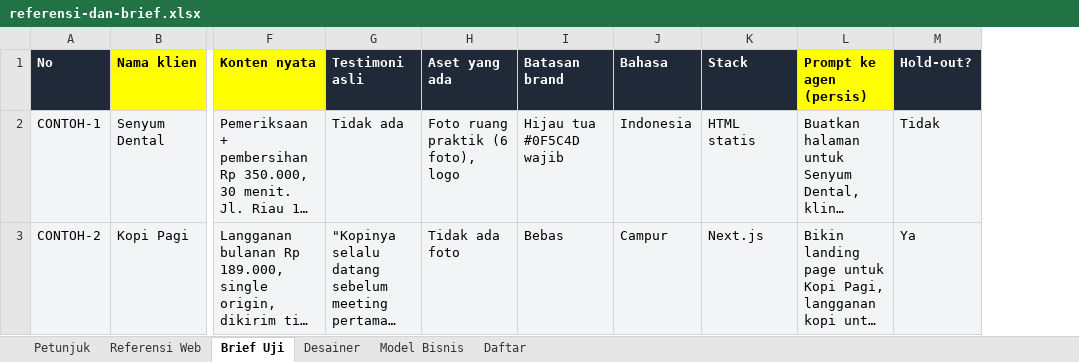
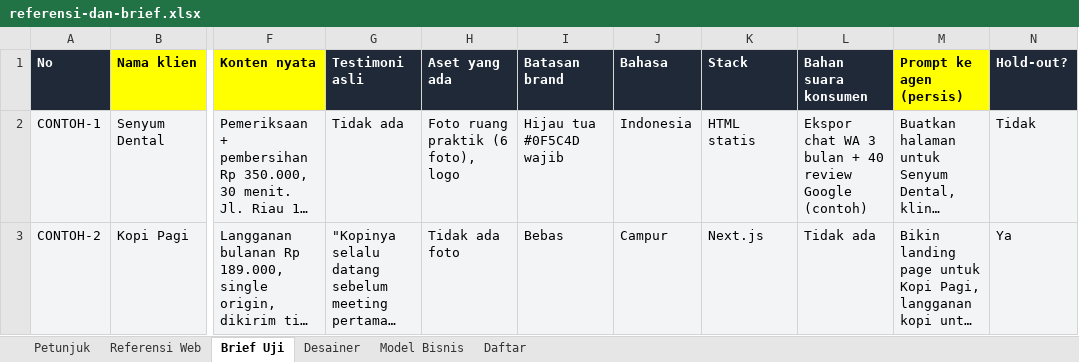
Before and after one commit to sandmanz26/landingpage-skill, an Excel workbook: templates/referensi-dan-brief.xlsx, sheet Brief Uji, drawn as a sheet; only a part is shown, gaps mark what is left out; long unchanged cells end in …; values as stored, in another font and other column widths than the file's, no borders; charts and pictures not drawn; the diff names each change by its address in the sheet, - before the commit and + after, or states it on an @@ line.

```diff
--- a/templates/referensi-dan-brief.xlsx (sheet Brief Uji)
+++ b/templates/referensi-dan-brief.xlsx (sheet Brief Uji)
+column L (Bahan suara konsumen), rows 2-3: Ekspor chat WA 3 bulan + 40 review Google (contoh) | Tidak ada
```
Also changed, not shown: sheet Referensi Web, sheet Petunjuk, 21 other files.
